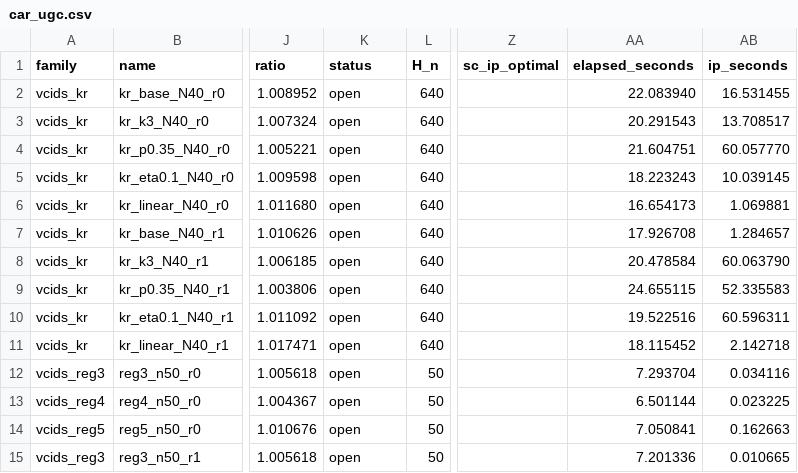
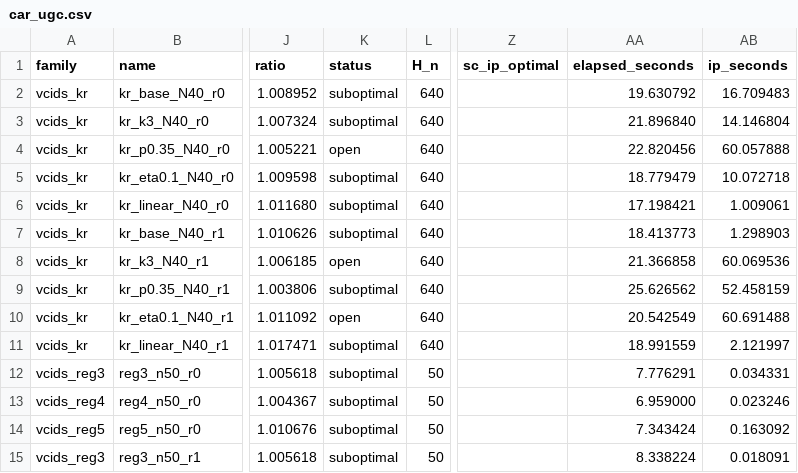
Before and after one commit to frankvegadelgado/mids, a CSV file: car/results/car_ugc.csv, drawn as a sheet; only a part is shown, gaps mark what is left out; the diff covers the shown part only; the diff names each change by its address in the sheet, - before the commit and + after, or states it on an @@ line.

```diff
--- a/car/results/car_ugc.csv
+++ b/car/results/car_ugc.csv
-K2:K3 (status): open
+K2:K3 (status): suboptimal
-AA2 (elapsed_seconds): 22.083940
+AA2 (elapsed_seconds): 19.630792
-AB2 (ip_seconds): 16.531455
+AB2 (ip_seconds): 16.709483
-AA3 (elapsed_seconds): 20.291543
+AA3 (elapsed_seconds): 21.896840
-AB3 (ip_seconds): 13.708517
+AB3 (ip_seconds): 14.146804
-AA4 (elapsed_seconds): 21.604751
+AA4 (elapsed_seconds): 22.820456
-AB4 (ip_seconds): 60.057770
+AB4 (ip_seconds): 60.057888
-K5:K7 (status): open
+K5:K7 (status): suboptimal
-AA5 (elapsed_seconds): 18.223243
+AA5 (elapsed_seconds): 18.779479
-AB5 (ip_seconds): 10.039145
+AB5 (ip_seconds): 10.072718
-AA6 (elapsed_seconds): 16.654173
+AA6 (elapsed_seconds): 17.198421
-AB6 (ip_seconds): 1.069881
+AB6 (ip_seconds): 1.009061
-AA7 (elapsed_seconds): 17.926708
+AA7 (elapsed_seconds): 18.413773
-AB7 (ip_seconds): 1.284657
+AB7 (ip_seconds): 1.298903
-AA8 (elapsed_seconds): 20.478584
+AA8 (elapsed_seconds): 21.366858
-AB8 (ip_seconds): 60.063790
+AB8 (ip_seconds): 60.069536
-K9 (status): open
+K9 (status): suboptimal
-AA9 (elapsed_seconds): 24.655115
+AA9 (elapsed_seconds): 25.626562
-AB9 (ip_seconds): 52.335583
+AB9 (ip_seconds): 52.458159
-AA10 (elapsed_seconds): 19.522516
+AA10 (elapsed_seconds): 20.542549
-AB10 (ip_seconds): 60.596311
+AB10 (ip_seconds): 60.691488
-K11:K15 (status): open
+K11:K15 (status): suboptimal
-AA11 (elapsed_seconds): 18.115452
+AA11 (elapsed_seconds): 18.991559
-AB11 (ip_seconds): 2.142718
+AB11 (ip_seconds): 2.121997
-AA12 (elapsed_seconds): 7.293704
+AA12 (elapsed_seconds): 7.776291
-AB12 (ip_seconds): 0.034116
+AB12 (ip_seconds): 0.034331
-AA13 (elapsed_seconds): 6.501144
+AA13 (elapsed_seconds): 6.959000
-AB13 (ip_seconds): 0.023225
+AB13 (ip_seconds): 0.023246
-AA14 (elapsed_seconds): 7.050841
+AA14 (elapsed_seconds): 7.343424
-AB14 (ip_seconds): 0.162663
+AB14 (ip_seconds): 0.163092
-AA15 (elapsed_seconds): 7.201336
+AA15 (elapsed_seconds): 8.338224
-AB15 (ip_seconds): 0.010665
+AB15 (ip_seconds): 0.018091
```
Also changed, not shown: 99 edited cells elsewhere in this file, car/results/car_bipartite.csv, car/results/car_bipartite_summary.csv, 5 other files.
